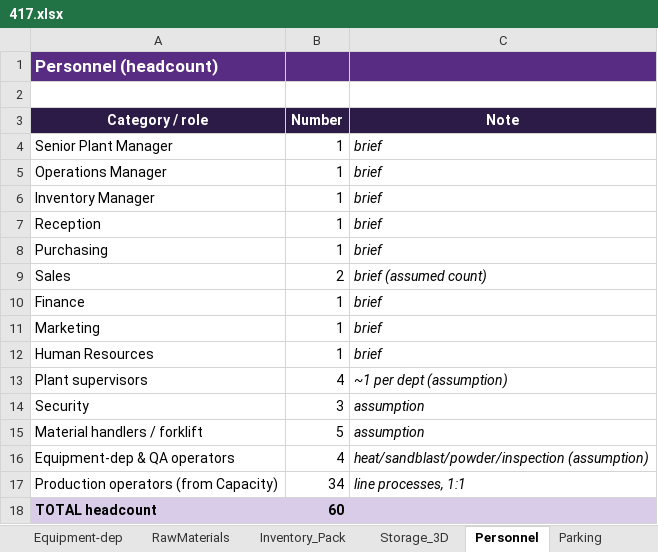
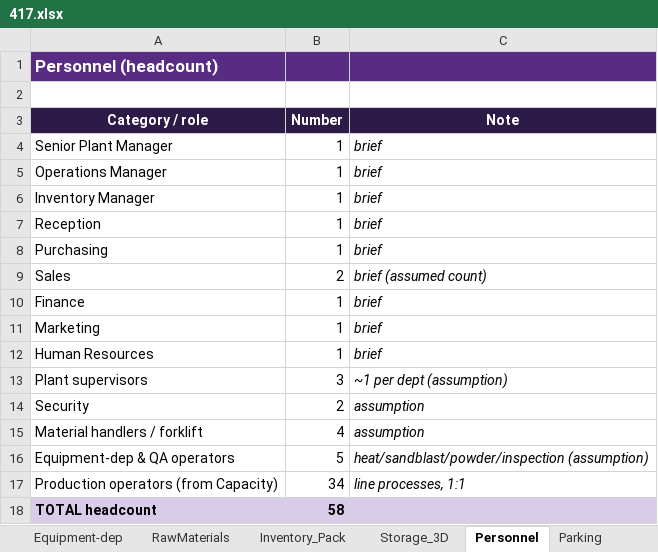
Before and after one commit to NthabiM-07/dif, an Excel workbook: 05_Working/5.1_Capacity_Model/417.xlsx, sheet Personnel, drawn as a sheet; values as stored, in another font and other column widths than the file's, no borders; the diff names each change by its address in the sheet, - before the commit and + after, or states it on an @@ line.

```diff
--- a/05_Working/5.1_Capacity_Model/417.xlsx (sheet Personnel)
+++ b/05_Working/5.1_Capacity_Model/417.xlsx (sheet Personnel)
-B13 (Number): 4
+B13 (Number): 3
-B14 (Number): 3
+B14 (Number): 2
-B15 (Number): 5
+B15 (Number): 4
-B16 (Number): 4
+B16 (Number): 5
-B18 (Number): 60
+B18 (Number): 58
```
Also changed, not shown: sheet Inputs, sheet Evaluation, sheet Space_Summary, sheet Storage_3D, sheet BusinessCase, sheet Parking, 4 more sheets, 13 other files.
